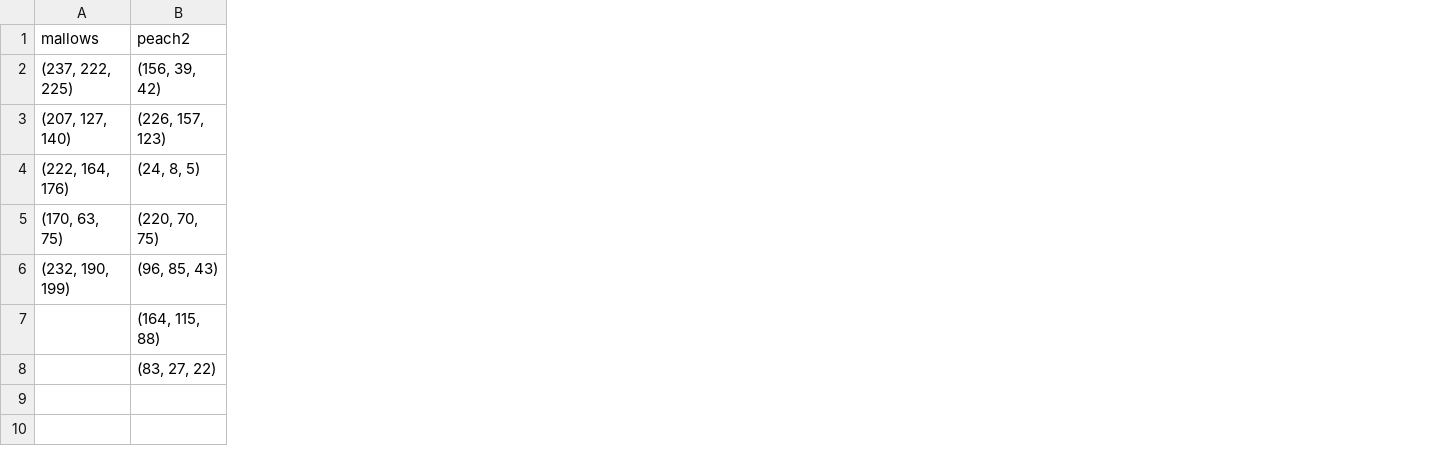
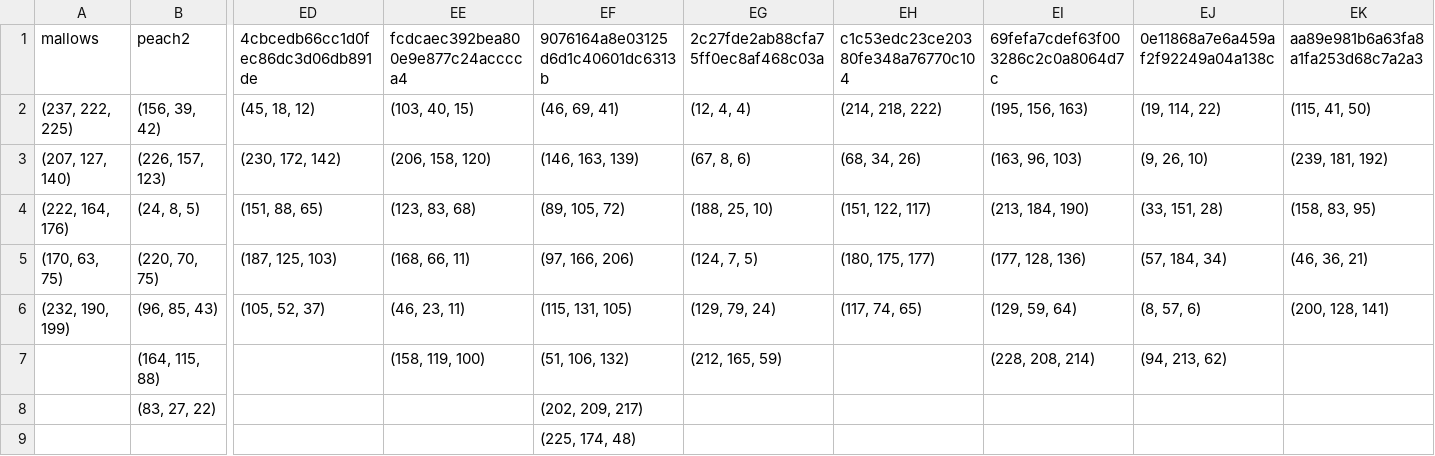
Before and after one commit to mercedesabril/Colour-Clustering, a CSV file: ColorClusterRGB.csv, drawn as a sheet; only a part is shown, gaps mark what is left out; the diff covers the shown part only; the diff names each change by its address in the sheet, - before the commit and + after, or states it on an @@ line.

```diff
--- a/ColorClusterRGB.csv
+++ b/ColorClusterRGB.csv
+column ED (4cbcedb66cc1d0fec86dc3d06db891de), rows 2-6: (45, 18, 12) | (230, 172, 142) | (151, 88, 65) | (187, 125, 103) | (105, 52, 37)
+column EE (fcdcaec392bea800e9e877c24acccca4), rows 2-7: (103, 40, 15) | (206, 158, 120) | (123, 83, 68) | (168, 66, 11) | (46, 23, 11) | (158, 119, 100)
+column EF (9076164a8e03125d6d1c40601dc6313b), rows 2-9: (46, 69, 41) | (146, 163, 139) | (89, 105, 72) | (97, 166, 206) | (115, 131, 105) | (51, 106, 132) | (202, 209, 217) | (225, 174, 48)
+column EG (2c27fde2ab88cfa75ff0ec8af468c03a), rows 2-7: (12, 4, 4) | (67, 8, 6) | (188, 25, 10) | (124, 7, 5) | (129, 79, 24) | (212, 165, 59)
+column EH (c1c53edc23ce20380fe348a76770c104), rows 2-6: (214, 218, 222) | (68, 34, 26) | (151, 122, 117) | (180, 175, 177) | (117, 74, 65)
+column EI (69fefa7cdef63f003286c2c0a8064d7c), rows 2-7: (195, 156, 163) | (163, 96, 103) | (213, 184, 190) | (177, 128, 136) | (129, 59, 64) | (228, 208, 214)
+column EJ (0e11868a7e6a459af2f92249a04a138c), rows 2-7: (19, 114, 22) | (9, 26, 10) | (33, 151, 28) | (57, 184, 34) | (8, 57, 6) | (94, 213, 62)
+column EK (aa89e981b6a63fa8a1fa253d68c7a2a3), rows 2-6: (115, 41, 50) | (239, 181, 192) | (158, 83, 95) | (46, 36, 21) | (200, 128, 141)
```
Also changed, not shown: 4 added columns elsewhere in this file, ColorClusterPercentage.csv.
